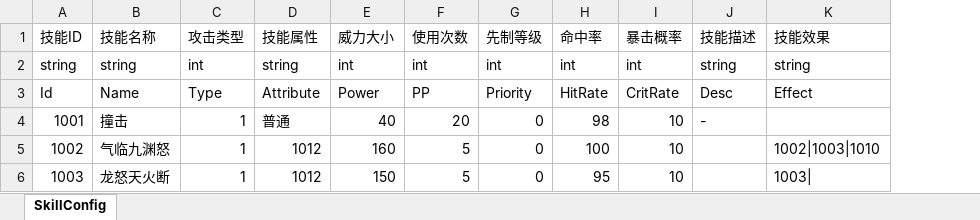
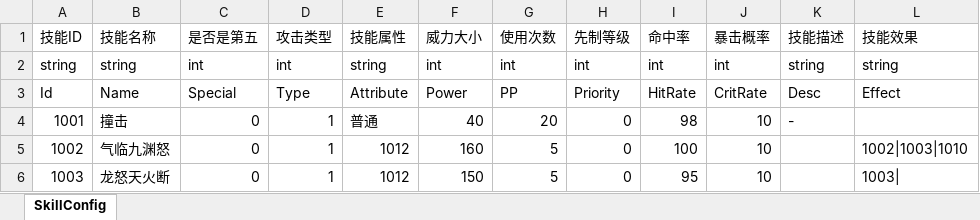
Before and after one commit to Imnothing/MY_GAME_001, an Excel workbook: 数据表/J-技能表.xlsx, sheet SkillConfig, drawn as a sheet; values as stored, in another font and other column widths than the file's, no borders; the diff names each change by its address in the sheet, - before the commit and + after, or states it on an @@ line.

```diff
--- a/数据表/J-技能表.xlsx (sheet SkillConfig)
+++ b/数据表/J-技能表.xlsx (sheet SkillConfig)
+column C (是否是第五), rows 2-6: int | Special | 0 | 0 | 0
```
Also changed, not shown: 数据表/X-性格表.xlsx, 21 other files.
